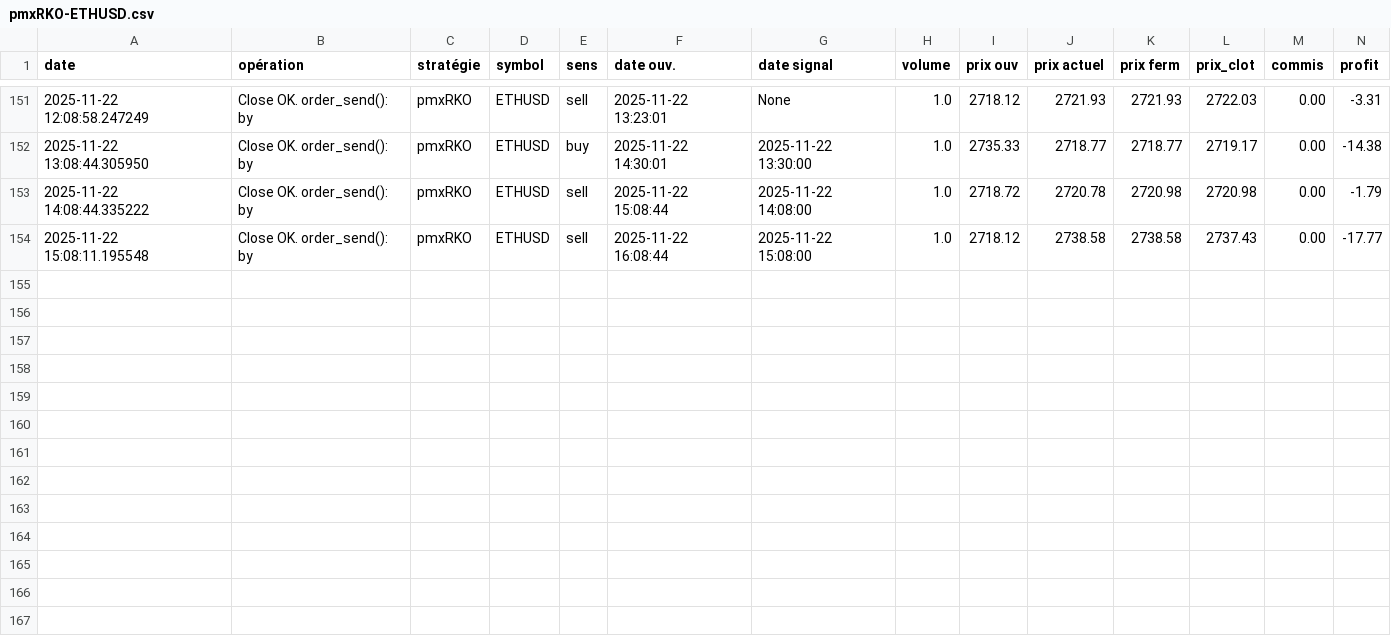
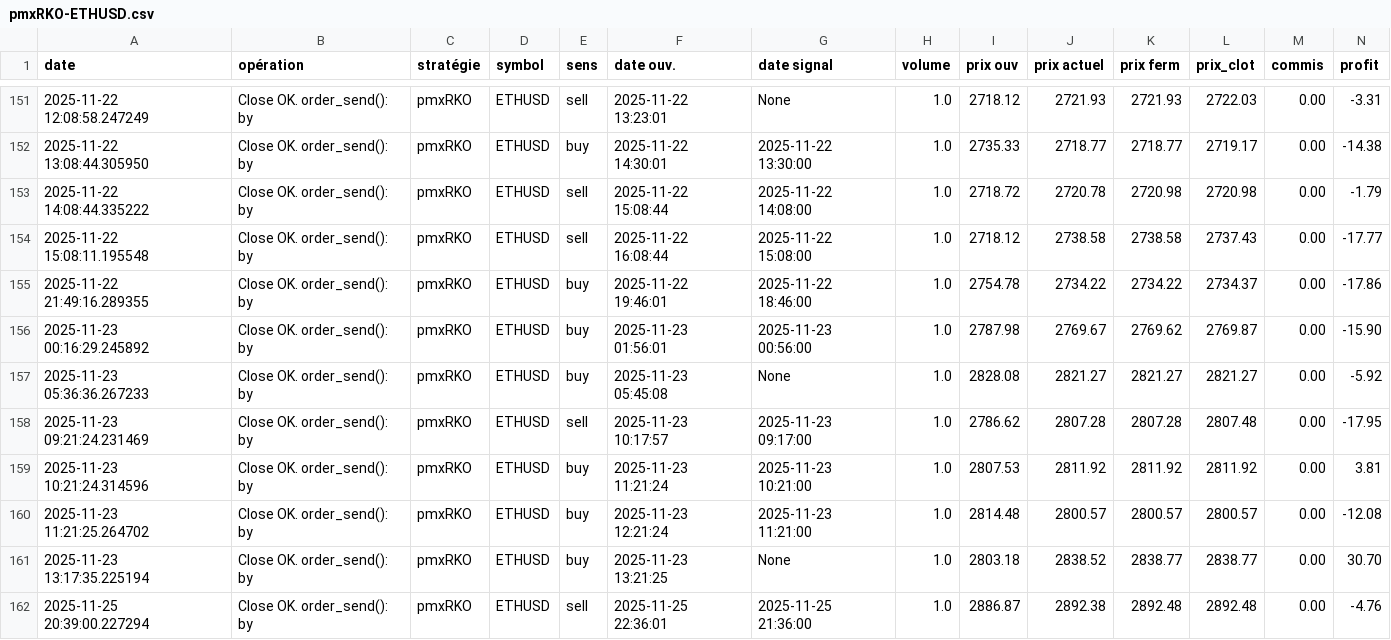
Before and after one commit to pmergaux/PmxRkoGui, a CSV file: pmxRKO-ETHUSD.csv, drawn as a sheet; only a part is shown, gaps mark what is left out; rows hold the shown columns only; the diff names each change by its address in the sheet, - before the commit and + after, or states it on an @@ line.

```diff
--- a/pmxRKO-ETHUSD.csv
+++ b/pmxRKO-ETHUSD.csv
+row 155: 2025-11-22 21:49:16.289355 | Close OK. order_send(): by | pmxRKO | ETHUSD | buy | 2025-11-22 19:46:01 | 2025-11-22 18:46:00 | 1.0 | 2754.78 | 2734.22 | 2734.22 | 2734.37 | 0.00 | -17.86
+row 156: 2025-11-23 00:16:29.245892 | Close OK. order_send(): by | pmxRKO | ETHUSD | buy | 2025-11-23 01:56:01 | 2025-11-23 00:56:00 | 1.0 | 2787.98 | 2769.67 | 2769.62 | 2769.87 | 0.00 | -15.90
+row 157: 2025-11-23 05:36:36.267233 | Close OK. order_send(): by | pmxRKO | ETHUSD | buy | 2025-11-23 05:45:08 | None | 1.0 | 2828.08 | 2821.27 | 2821.27 | 2821.27 | 0.00 | -5.92
+row 158: 2025-11-23 09:21:24.231469 | Close OK. order_send(): by | pmxRKO | ETHUSD | sell | 2025-11-23 10:17:57 | 2025-11-23 09:17:00 | 1.0 | 2786.62 | 2807.28 | 2807.28 | 2807.48 | 0.00 | -17.95
+row 159: 2025-11-23 10:21:24.314596 | Close OK. order_send(): by | pmxRKO | ETHUSD | buy | 2025-11-23 11:21:24 | 2025-11-23 10:21:00 | 1.0 | 2807.53 | 2811.92 | 2811.92 | 2811.92 | 0.00 | 3.81
+row 160: 2025-11-23 11:21:25.264702 | Close OK. order_send(): by | pmxRKO | ETHUSD | buy | 2025-11-23 12:21:24 | 2025-11-23 11:21:00 | 1.0 | 2814.48 | 2800.57 | 2800.57 | 2800.57 | 0.00 | -12.08
+row 161: 2025-11-23 13:17:35.225194 | Close OK. order_send(): by | pmxRKO | ETHUSD | buy | 2025-11-23 13:21:25 | None | 1.0 | 2803.18 | 2838.52 | 2838.77 | 2838.77 | 0.00 | 30.70
+row 162: 2025-11-25 20:39:00.227294 | Close OK. order_send(): by | pmxRKO | ETHUSD | sell | 2025-11-25 22:36:01 | 2025-11-25 21:36:00 | 1.0 | 2886.87 | 2892.38 | 2892.48 | 2892.48 | 0.00 | -4.76
```
Also changed, not shown: 31 other files.
